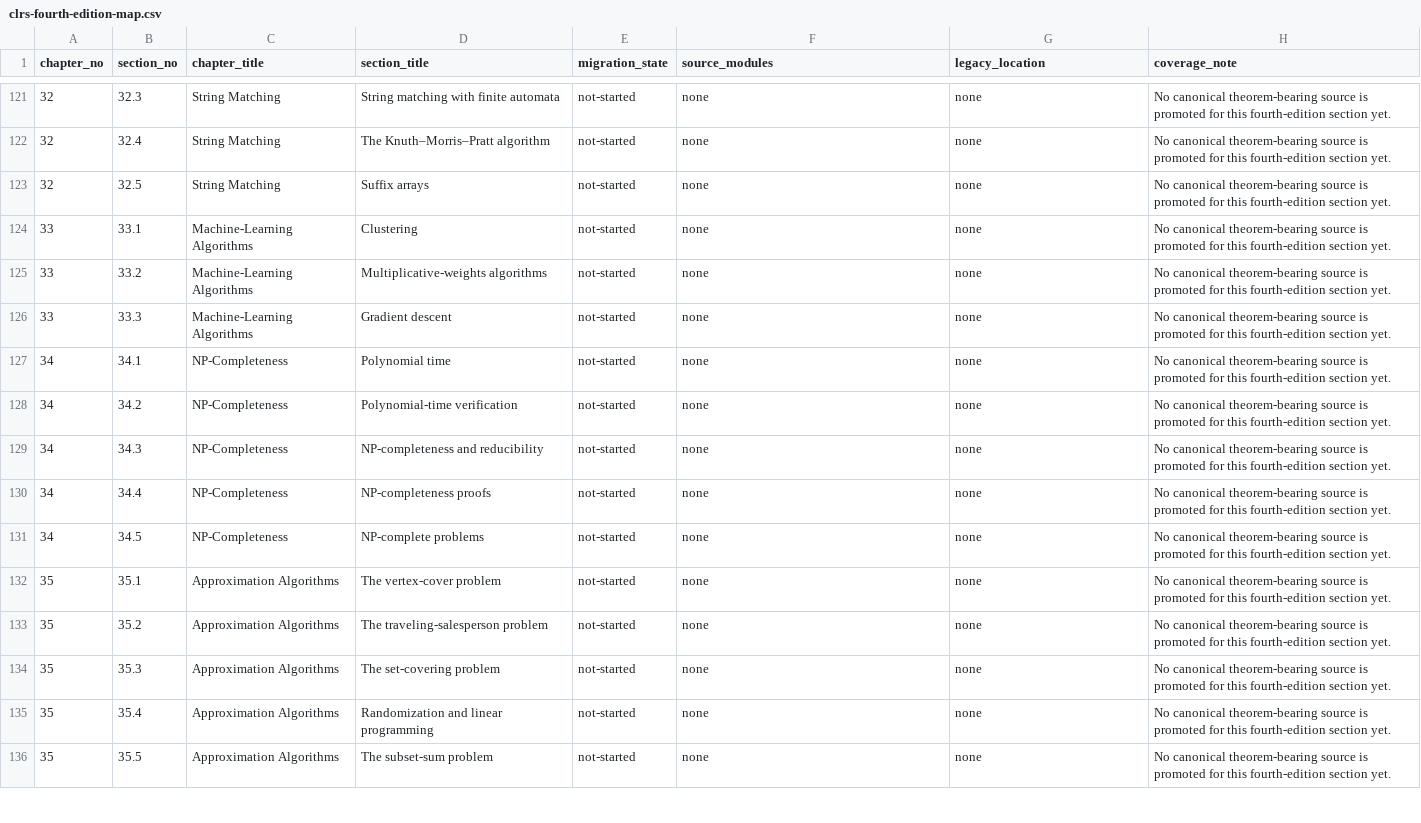
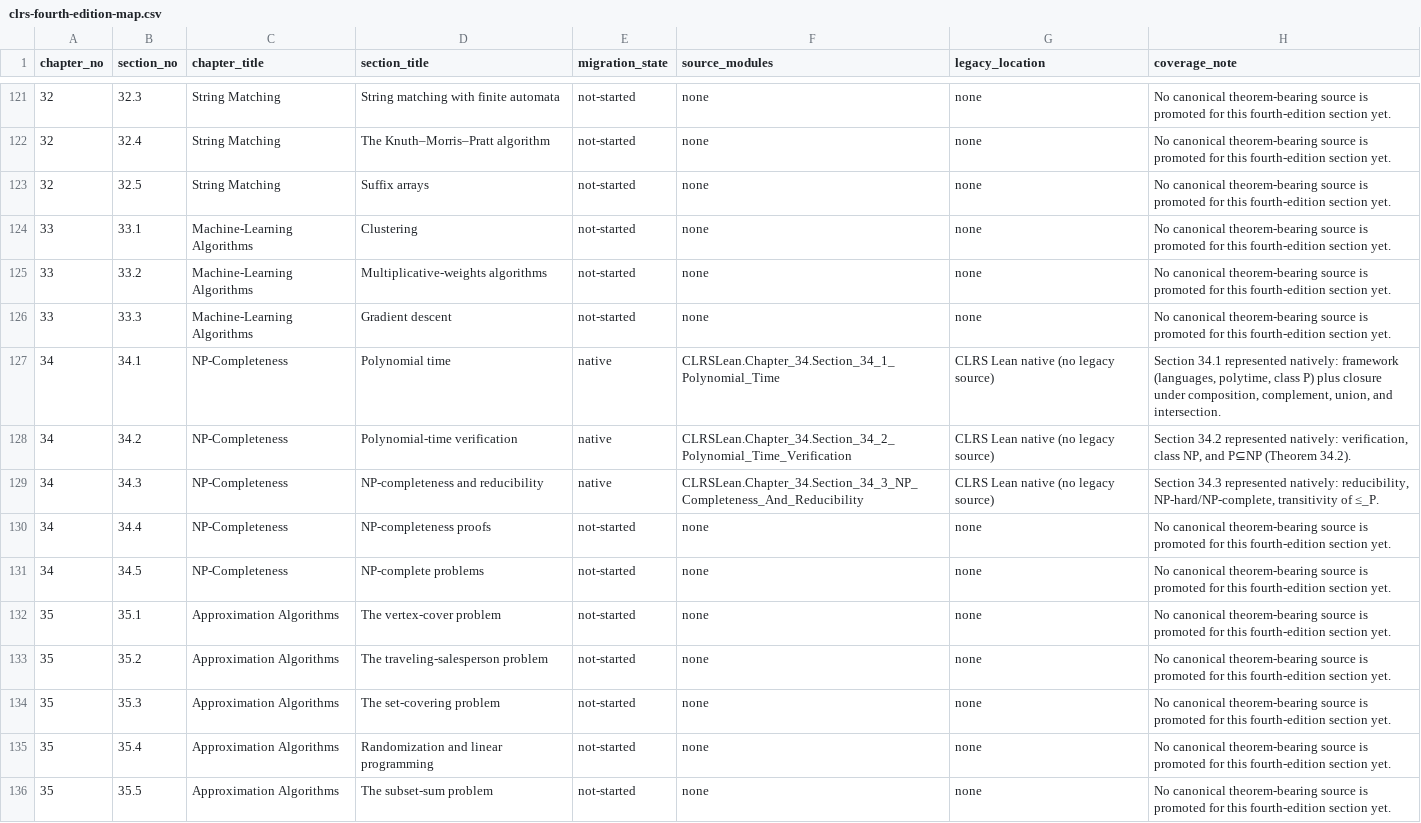
Before and after one commit to TankTechnology/CLRS-Lean, a CSV file: docs/clrs-fourth-edition-map.csv, drawn as a sheet; only a part is shown, gaps mark what is left out.

```diff
--- a/docs/clrs-fourth-edition-map.csv
+++ b/docs/clrs-fourth-edition-map.csv
@@ -126,5 +126,5 @@ chapter_no,section_no,chapter_title,section_title,migration_state,source_modules
 "33","33.3","Machine-Learning Algorithms","Gradient descent","not-started","none","none","No canonical theorem-bearing source is promoted for this fourth-edition section yet."
-"34","34.1","NP-Completeness","Polynomial time","not-started","none","none","No canonical theorem-bearing source is promoted for this fourth-edition section yet."
-"34","34.2","NP-Completeness","Polynomial-time verification","not-started","none","none","No canonical theorem-bearing source is promoted for this fourth-edition section yet."
-"34","34.3","NP-Completeness","NP-completeness and reducibility","not-started","none","none","No canonical theorem-bearing source is promoted for this fourth-edition section yet."
+"34","34.1","NP-Completeness","Polynomial time","native","CLRSLean.Chapter_34.Section_34_1_Polynomial_Time","CLRS Lean native (no legacy source)","Section 34.1 represented natively: framework (languages, polytime, class P) plus closure under composition, complement, union, and intersection."
+"34","34.2","NP-Completeness","Polynomial-time verification","native","CLRSLean.Chapter_34.Section_34_2_Polynomial_Time_Verification","CLRS Lean native (no legacy source)","Section 34.2 represented natively: verification, class NP, and P⊆NP (Theorem 34.2)."
+"34","34.3","NP-Completeness","NP-completeness and reducibility","native","CLRSLean.Chapter_34.Section_34_3_NP_Completeness_And_Reducibility","CLRS Lean native (no legacy source)","Section 34.3 represented natively: reducibility, NP-hard/NP-complete, transitivity of ≤_P."
 "34","34.4","NP-Completeness","NP-completeness proofs","not-started","none","none","No canonical theorem-bearing source is promoted for this fourth-edition section yet."
```
Also changed, not shown: docs/clrs-proof-progress.csv, 16 other files.
